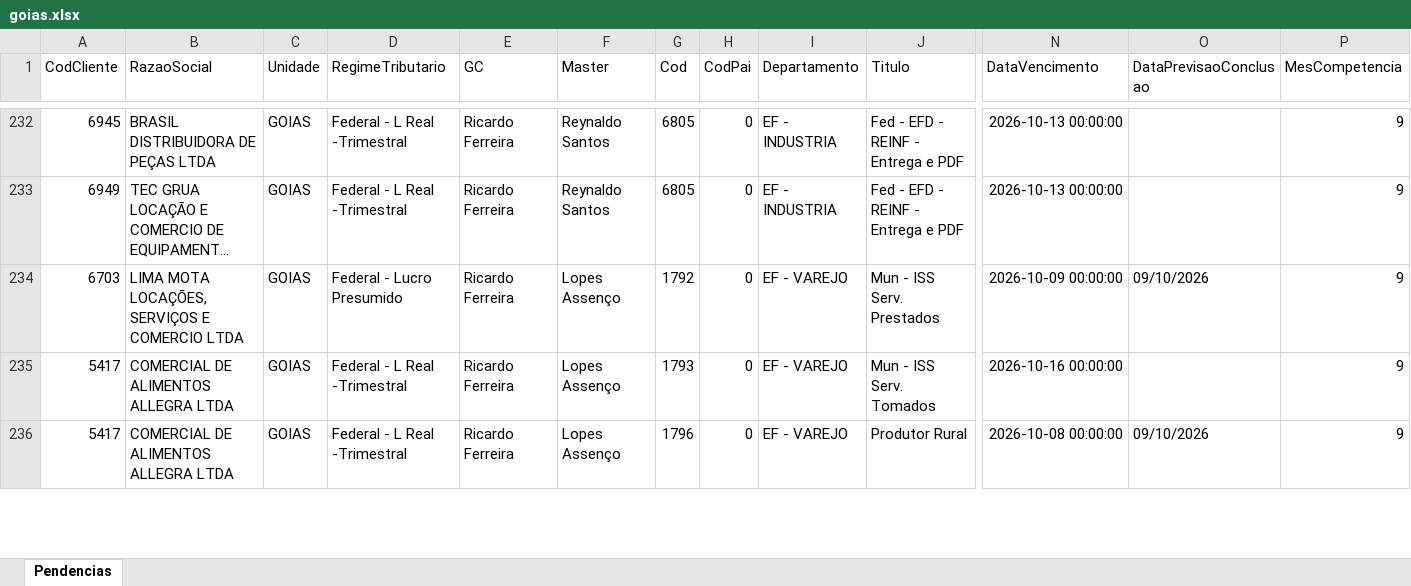
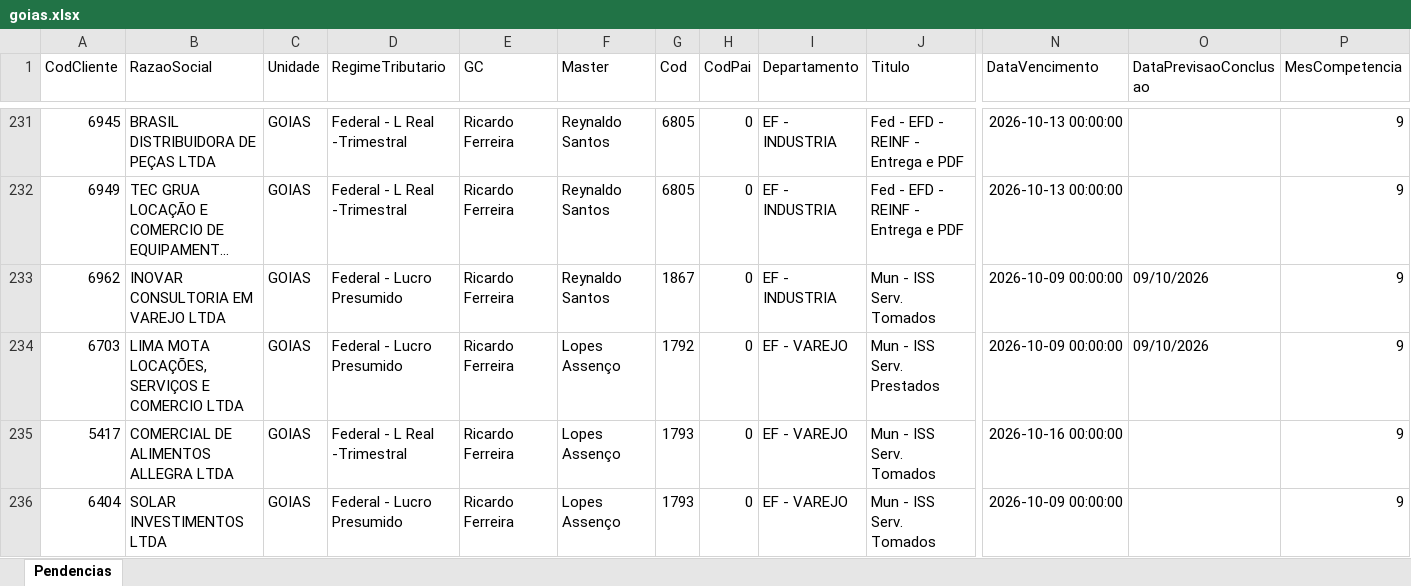
Before and after one commit to Controladoria-MG/Tarefas-baixadas, an Excel workbook: data/base/goias.xlsx, sheet Pendencias, drawn as a sheet; only a part is shown, gaps mark what is left out; the shorter side is filled out with more unchanged rows; long unchanged cells end in …; values as stored, in another font and other column widths than the file's, no borders; rows hold the shown columns only; the diff covers the shown part only; the diff names each change by its address in the sheet, - before the commit and + after, or states it on an @@ line.

```diff
--- a/data/base/goias.xlsx (sheet Pendencias)
+++ b/data/base/goias.xlsx (sheet Pendencias)
+row 233: 6962 | INOVAR CONSULTORIA EM VAREJO LTDA | GOIAS | Federal - Lucro Presumido | Ricardo Ferreira | Reynaldo Santos | 1867 | 0 | EF - INDUSTRIA | Mun - ISS Serv. Tomados | 2026-10-09 00:00:00 | 09/10/2026 | 9
+row 236: 6404 | SOLAR INVESTIMENTOS LTDA | GOIAS | Federal - Lucro Presumido | Ricardo Ferreira | Lopes Assenço | 1793 | 0 | EF - VAREJO | Mun - ISS Serv. Tomados | 2026-10-09 00:00:00 |  | 9
```
Also changed, not shown: 5 added rows and 2 removed rows elsewhere in this sheet, data/base/rio_de_janeiro.xlsx, data/base/santos.xlsx, 2 other files.
